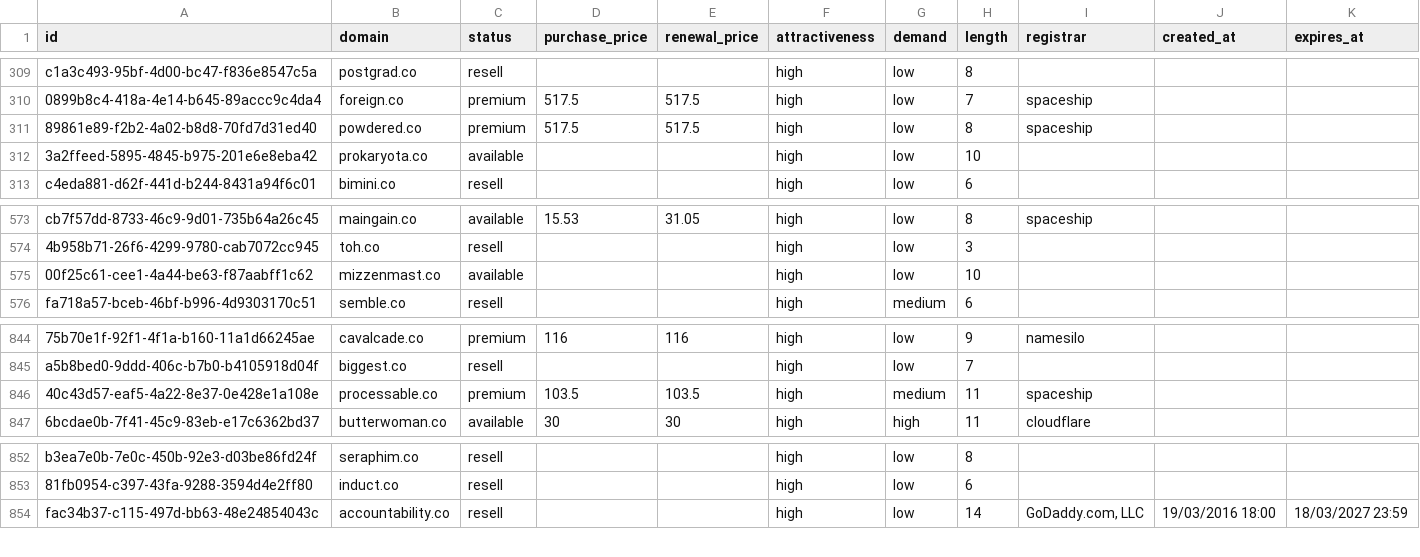
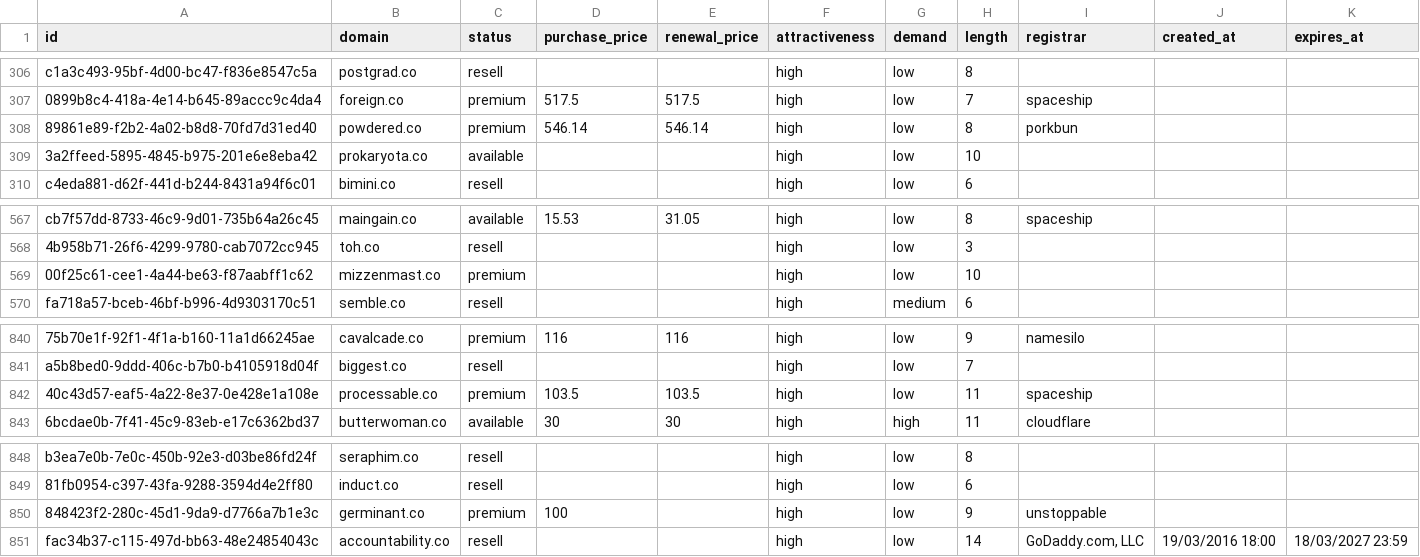
Before and after one commit to UniqueDomains/co-oneword-domains, a CSV file: co.csv, drawn as a sheet; only a part is shown, gaps mark what is left out; addresses are those after the commit; the diff covers the shown part only; the diff names each change by its address in the sheet, - before the commit and + after, or states it on an @@ line.

```diff
--- a/co.csv
+++ b/co.csv
-D308 (purchase_price): 517.5
+D308 (purchase_price): 546.14
-E308 (renewal_price): 517.5
+E308 (renewal_price): 546.14
-I308 (registrar): spaceship
+I308 (registrar): porkbun
-C569 (status): available
+C569 (status): premium
-G842 (demand): medium
+G842 (demand): low
+row 850: 848423f2-280c-45d1-9da9-d7766a7b1e3c | germinant.co | premium | 100 |  | high | low | 9 | unstoppable
```
Also changed, not shown: 6 added rows and 7 removed rows elsewhere in this file, 5 other files.
